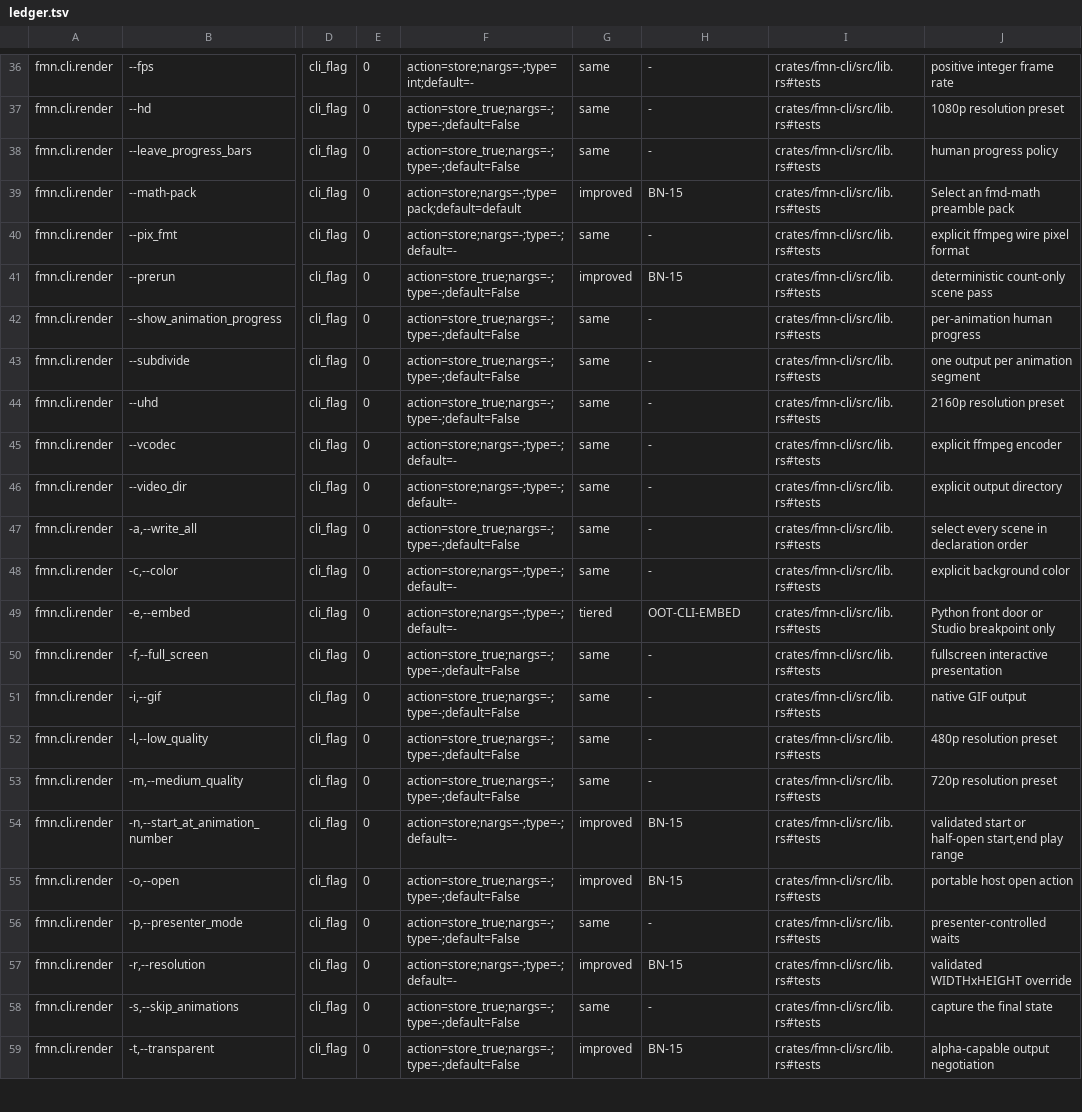
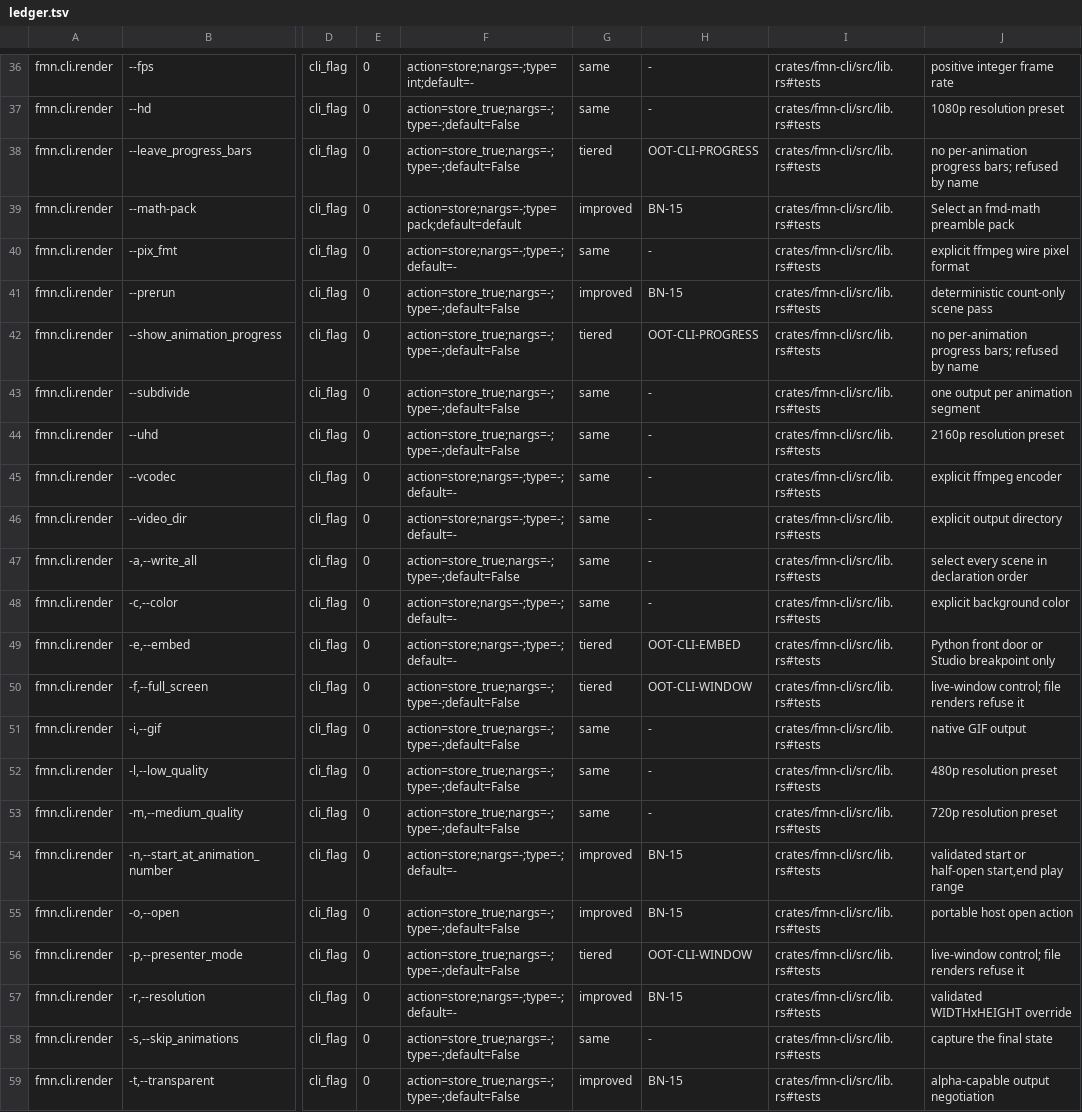
Before and after one commit to Dicklesworthstone/franken_manim, a TSV file: docs/api/ledger.tsv, drawn as a sheet; only a part is shown, gaps mark what is left out; the diff names each change by its address in the sheet, - before the commit and + after, or states it on an @@ line.

```diff
--- a/docs/api/ledger.tsv
+++ b/docs/api/ledger.tsv
-G38: same
+G38: tiered
-H38: -
+H38: OOT-CLI-PROGRESS
-J38: human progress policy
+J38: no per-animation progress bars; refused by name
-G42: same
+G42: tiered
-H42: -
+H42: OOT-CLI-PROGRESS
-J42: per-animation human progress
+J42: no per-animation progress bars; refused by name
-G50: same
+G50: tiered
-H50: -
+H50: OOT-CLI-WINDOW
-J50: fullscreen interactive presentation
+J50: live-window control; file renders refuse it
-G56: same
+G56: tiered
-H56: -
+H56: OOT-CLI-WINDOW
-J56: presenter-controlled waits
+J56: live-window control; file renders refuse it
```
Also changed, not shown: docs/api/out_of_tier.tsv, 5 other files.
